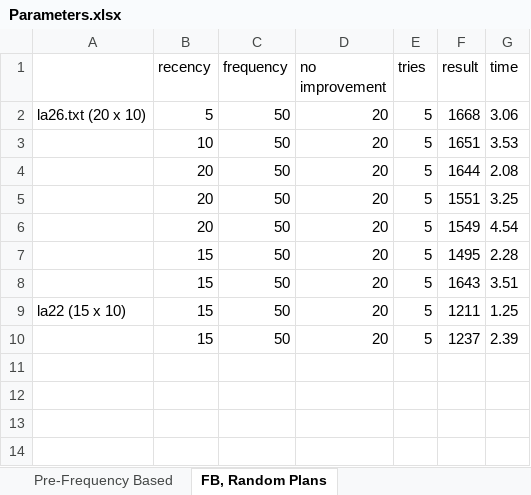
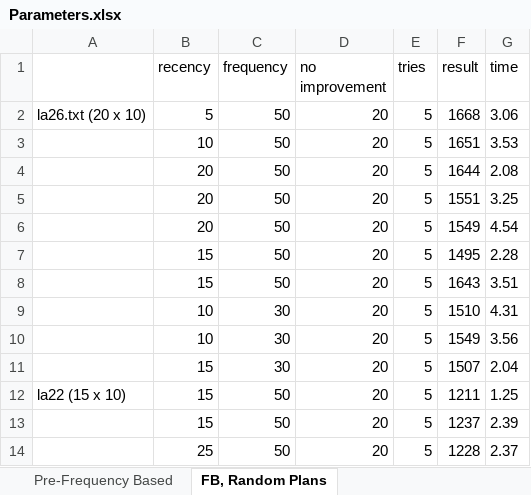
Before and after one commit to kalinni/JSSP-Tabu, an Excel workbook: Parameters.xlsx, sheet FB, Random Plans, drawn as a sheet; values as stored, in another font and other column widths than the file's, no borders; the diff names each change by its address in the sheet, - before the commit and + after, or states it on an @@ line.

Commit message:
Update Excel

```diff
--- a/Parameters.xlsx (sheet FB, Random Plans)
+++ b/Parameters.xlsx (sheet FB, Random Plans)
+row 9:  | 10 | 30 | 20 | 5 | 1510 | 4.31
+row 10:  | 10 | 30 | 20 | 5 | 1549 | 3.56
+row 11:  | 15 | 30 | 20 | 5 | 1507 | 2.04
+row 14:  | 25 | 50 | 20 | 5 | 1228 | 2.37
```
